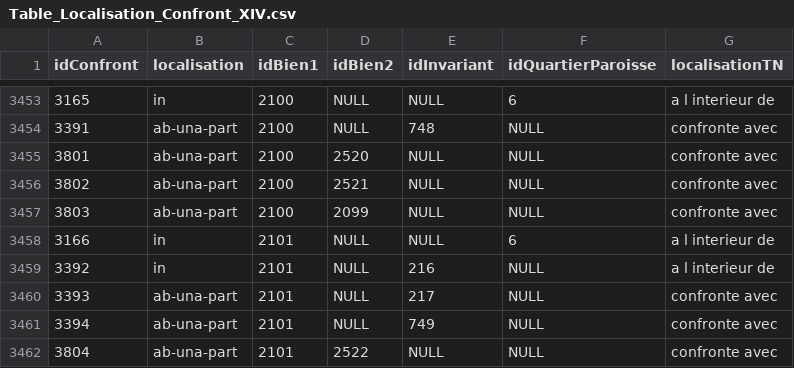
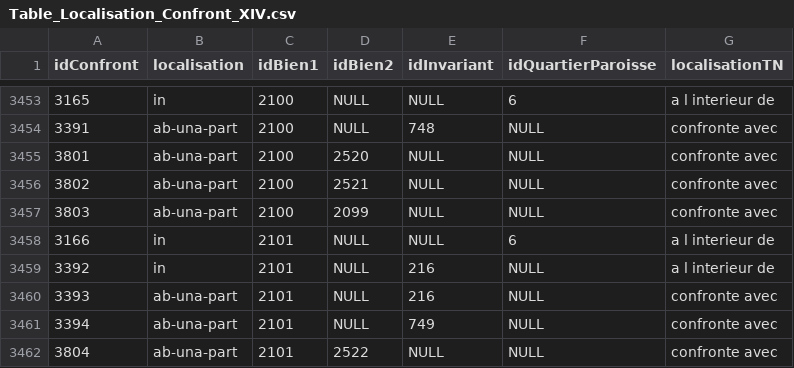
Before and after one commit to CompNet/MedievalAvignon, a CSV file: in/analysis/Table_Localisation_Confront_XIV.csv, drawn as a sheet; only a part is shown, gaps mark what is left out.

```diff
--- a/in/analysis/Table_Localisation_Confront_XIV.csv
+++ b/in/analysis/Table_Localisation_Confront_XIV.csv
@@ -3459,3 +3459,3 @@ idConfront,localisation,idBien1,idBien2,idInvariant,idQuartierParoisse,localisat
 3392,in,2101,NULL,216,NULL,a l interieur de
-3393,ab-una-part,2101,NULL,217,NULL,confronte avec
+3393,ab-una-part,2101,NULL,216,NULL,confronte avec
 3394,ab-una-part,2101,NULL,749,NULL,confronte avec
```
Also changed, not shown: in/analysis/Table_Bien.csv.
